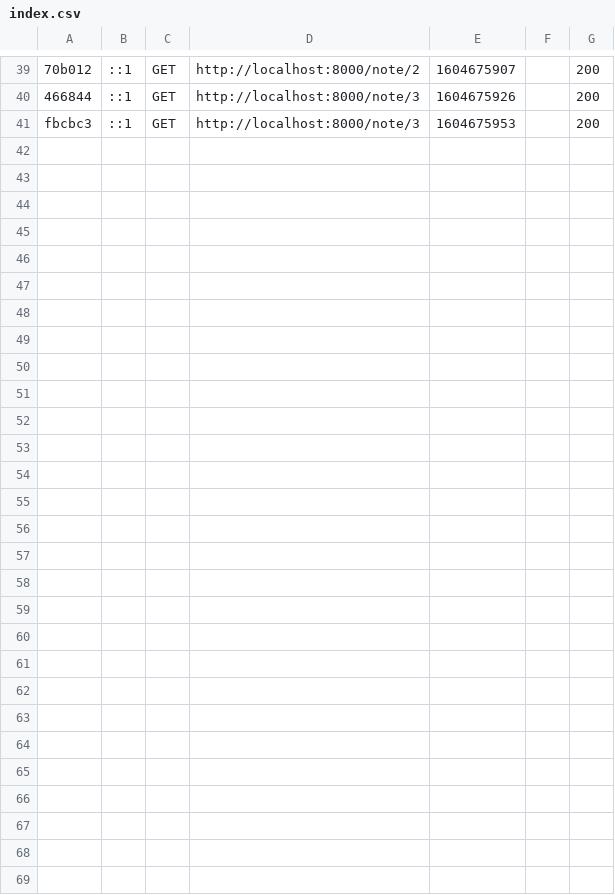
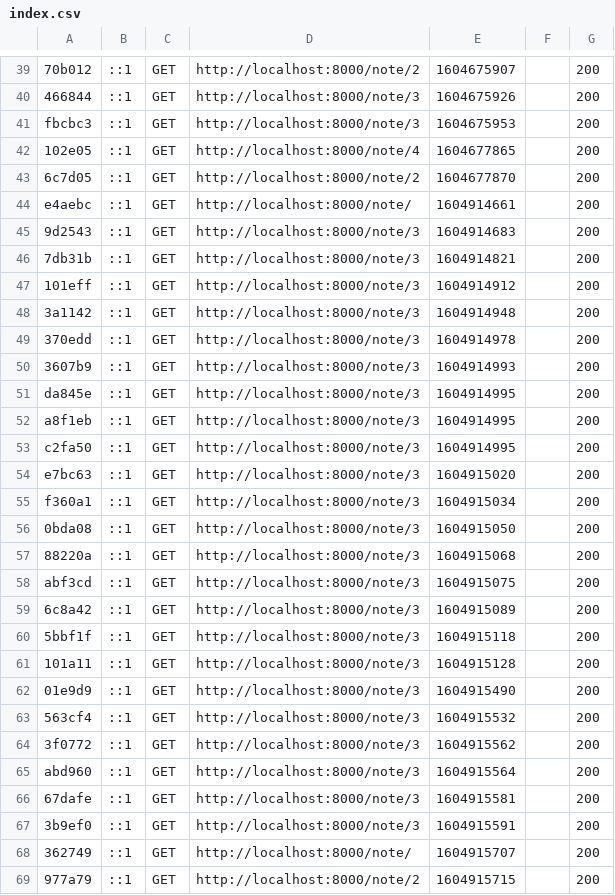
Before and after one commit to GZaretti/IHM, a CSV file: notePorject/var/cache/dev/profiler/index.csv, drawn as a sheet; only a part is shown, gaps mark what is left out; the diff names each change by its address in the sheet, - before the commit and + after, or states it on an @@ line.

```diff
--- a/notePorject/var/cache/dev/profiler/index.csv
+++ b/notePorject/var/cache/dev/profiler/index.csv
+row 42: 102e05 | ::1 | GET | http://localhost:8000/note/4 | 1604677865 |  | 200
+row 43: 6c7d05 | ::1 | GET | http://localhost:8000/note/2 | 1604677870 |  | 200
+row 44: e4aebc | ::1 | GET | http://localhost:8000/note/ | 1604914661 |  | 200
+row 45: 9d2543 | ::1 | GET | http://localhost:8000/note/3 | 1604914683 |  | 200
+row 46: 7db31b | ::1 | GET | http://localhost:8000/note/3 | 1604914821 |  | 200
+row 47: 101eff | ::1 | GET | http://localhost:8000/note/3 | 1604914912 |  | 200
+row 48: 3a1142 | ::1 | GET | http://localhost:8000/note/3 | 1604914948 |  | 200
+row 49: 370edd | ::1 | GET | http://localhost:8000/note/3 | 1604914978 |  | 200
+row 50: 3607b9 | ::1 | GET | http://localhost:8000/note/3 | 1604914993 |  | 200
+row 51: da845e | ::1 | GET | http://localhost:8000/note/3 | 1604914995 |  | 200
+row 52: a8f1eb | ::1 | GET | http://localhost:8000/note/3 | 1604914995 |  | 200
+row 53: c2fa50 | ::1 | GET | http://localhost:8000/note/3 | 1604914995 |  | 200
+row 54: e7bc63 | ::1 | GET | http://localhost:8000/note/3 | 1604915020 |  | 200
+row 55: f360a1 | ::1 | GET | http://localhost:8000/note/3 | 1604915034 |  | 200
+row 56: 0bda08 | ::1 | GET | http://localhost:8000/note/3 | 1604915050 |  | 200
+row 57: 88220a | ::1 | GET | http://localhost:8000/note/3 | 1604915068 |  | 200
+row 58: abf3cd | ::1 | GET | http://localhost:8000/note/3 | 1604915075 |  | 200
+row 59: 6c8a42 | ::1 | GET | http://localhost:8000/note/3 | 1604915089 |  | 200
+row 60: 5bbf1f | ::1 | GET | http://localhost:8000/note/3 | 1604915118 |  | 200
+row 61: 101a11 | ::1 | GET | http://localhost:8000/note/3 | 1604915128 |  | 200
+row 62: 01e9d9 | ::1 | GET | http://localhost:8000/note/3 | 1604915490 |  | 200
+row 63: 563cf4 | ::1 | GET | http://localhost:8000/note/3 | 1604915532 |  | 200
+row 64: 3f0772 | ::1 | GET | http://localhost:8000/note/3 | 1604915562 |  | 200
+row 65: abd960 | ::1 | GET | http://localhost:8000/note/3 | 1604915564 |  | 200
+row 66: 67dafe | ::1 | GET | http://localhost:8000/note/3 | 1604915581 |  | 200
+row 67: 3b9ef0 | ::1 | GET | http://localhost:8000/note/3 | 1604915591 |  | 200
+row 68: 362749 | ::1 | GET | http://localhost:8000/note/ | 1604915707 |  | 200
+row 69: 977a79 | ::1 | GET | http://localhost:8000/note/2 | 1604915715 |  | 200
```
Also changed, not shown: 32 other files.
